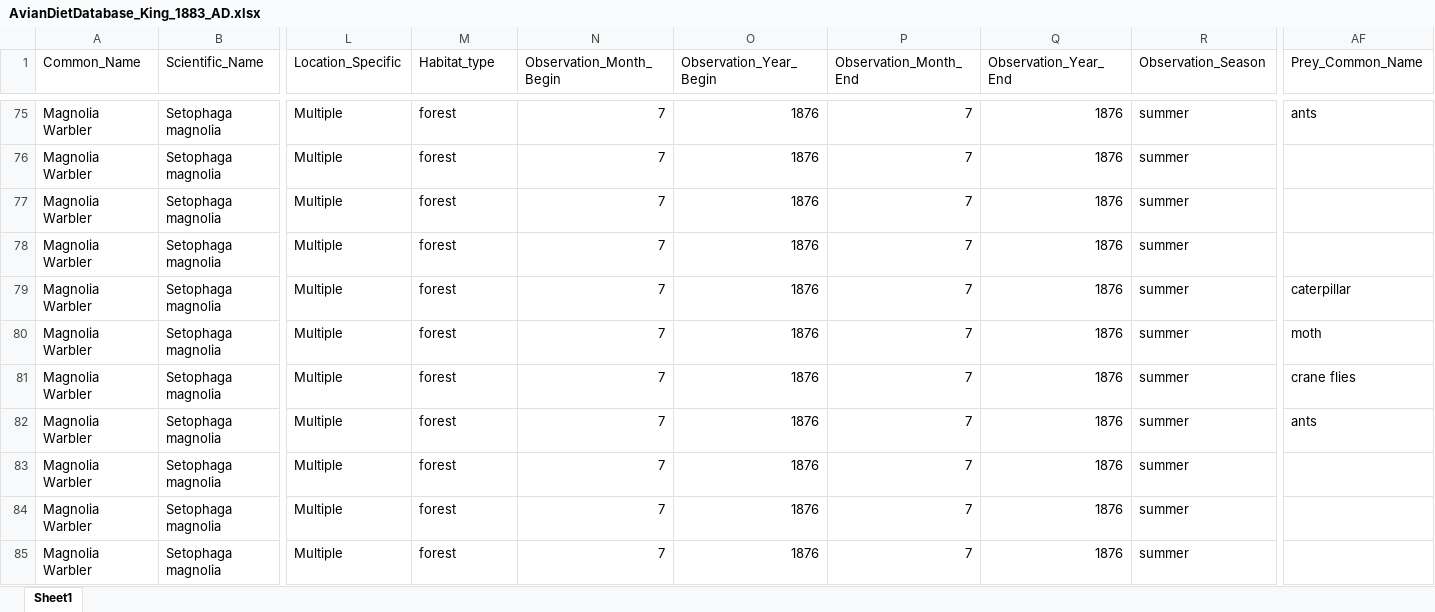
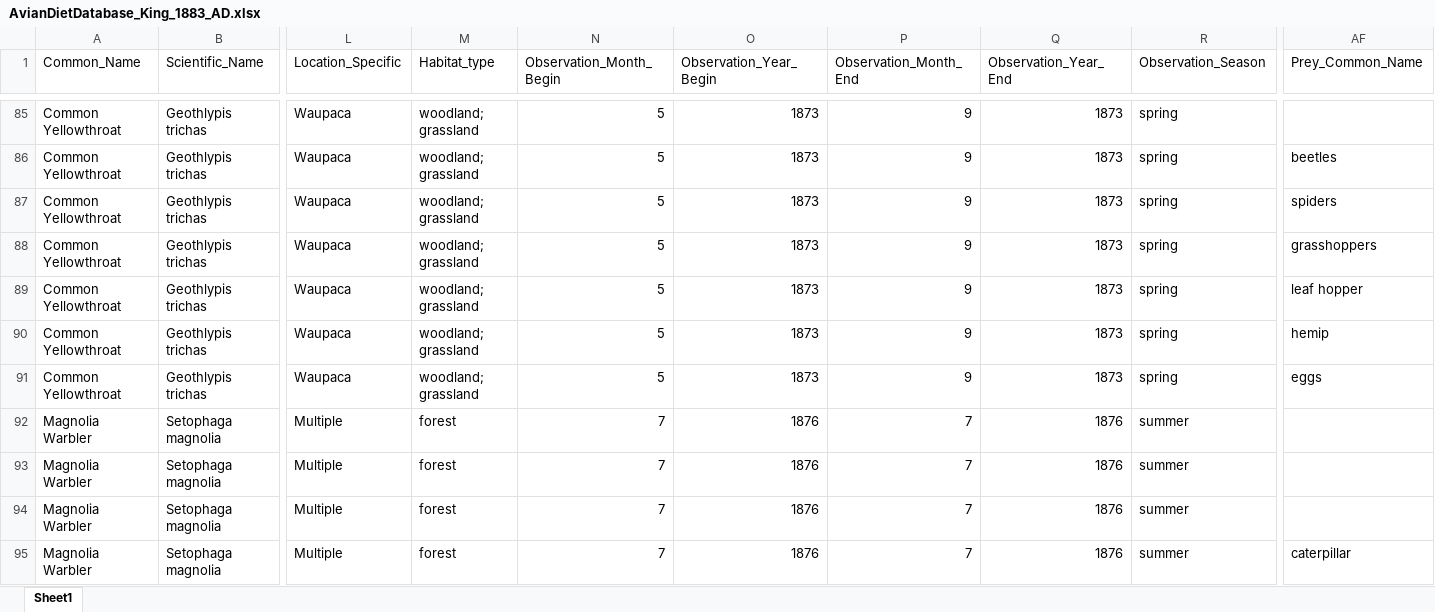
Before and after one commit to hurlbertlab/dietdatabase, an Excel workbook: AvianDietDatabase_King_1883_AD.xlsx, sheet Sheet1, drawn as a sheet; only a part is shown, gaps mark what is left out; the shorter side is filled out with more unchanged rows; values as stored, in another font and other column widths than the file's, no borders; addresses are those after the commit; rows hold the shown columns only; the diff covers the shown part only; the diff names each change by its address in the sheet, - before the commit and + after, or states it on an @@ line.

Commit message:
added american redstart and common yellowthroat diet data

```diff
--- a/AvianDietDatabase_King_1883_AD.xlsx (sheet Sheet1)
+++ b/AvianDietDatabase_King_1883_AD.xlsx (sheet Sheet1)
-A85 (Common_Name): Magnolia Warbler
+A85 (Common_Name): Common Yellowthroat
-B85 (Scientific_Name): Setophaga magnolia
+B85 (Scientific_Name): Geothlypis trichas
-L85 (Location_Specific): Multiple
+L85 (Location_Specific): Waupaca
-M85 (Habitat_type): forest
+M85 (Habitat_type): woodland; grassland
-N85 (Observation_Month_Begin): 7
+N85 (Observation_Month_Begin): 5
-O85 (Observation_Year_Begin): 1876
+O85 (Observation_Year_Begin): 1873
-P85 (Observation_Month_End): 7
+P85 (Observation_Month_End): 9
-Q85 (Observation_Year_End): 1876
+Q85 (Observation_Year_End): 1873
-R85 (Observation_Season): summer
+R85 (Observation_Season): spring
-AF85 (Prey_Common_Name): ants
+AF85 (Prey_Common_Name): (empty)
+row 86: Common Yellowthroat | Geothlypis trichas | Waupaca | woodland; grassland | 5 | 1873 | 9 | 1873 | spring | beetles
+row 87: Common Yellowthroat | Geothlypis trichas | Waupaca | woodland; grassland | 5 | 1873 | 9 | 1873 | spring | spiders
+row 88: Common Yellowthroat | Geothlypis trichas | Waupaca | woodland; grassland | 5 | 1873 | 9 | 1873 | spring | grasshoppers
+row 89: Common Yellowthroat | Geothlypis trichas | Waupaca | woodland; grassland | 5 | 1873 | 9 | 1873 | spring | leaf hopper
+row 90: Common Yellowthroat | Geothlypis trichas | Waupaca | woodland; grassland | 5 | 1873 | 9 | 1873 | spring | hemip
+row 91: Common Yellowthroat | Geothlypis trichas | Waupaca | woodland; grassland | 5 | 1873 | 9 | 1873 | spring | eggs
```
Also changed, not shown: 10 added rows and 22 edited cells elsewhere in this sheet.
